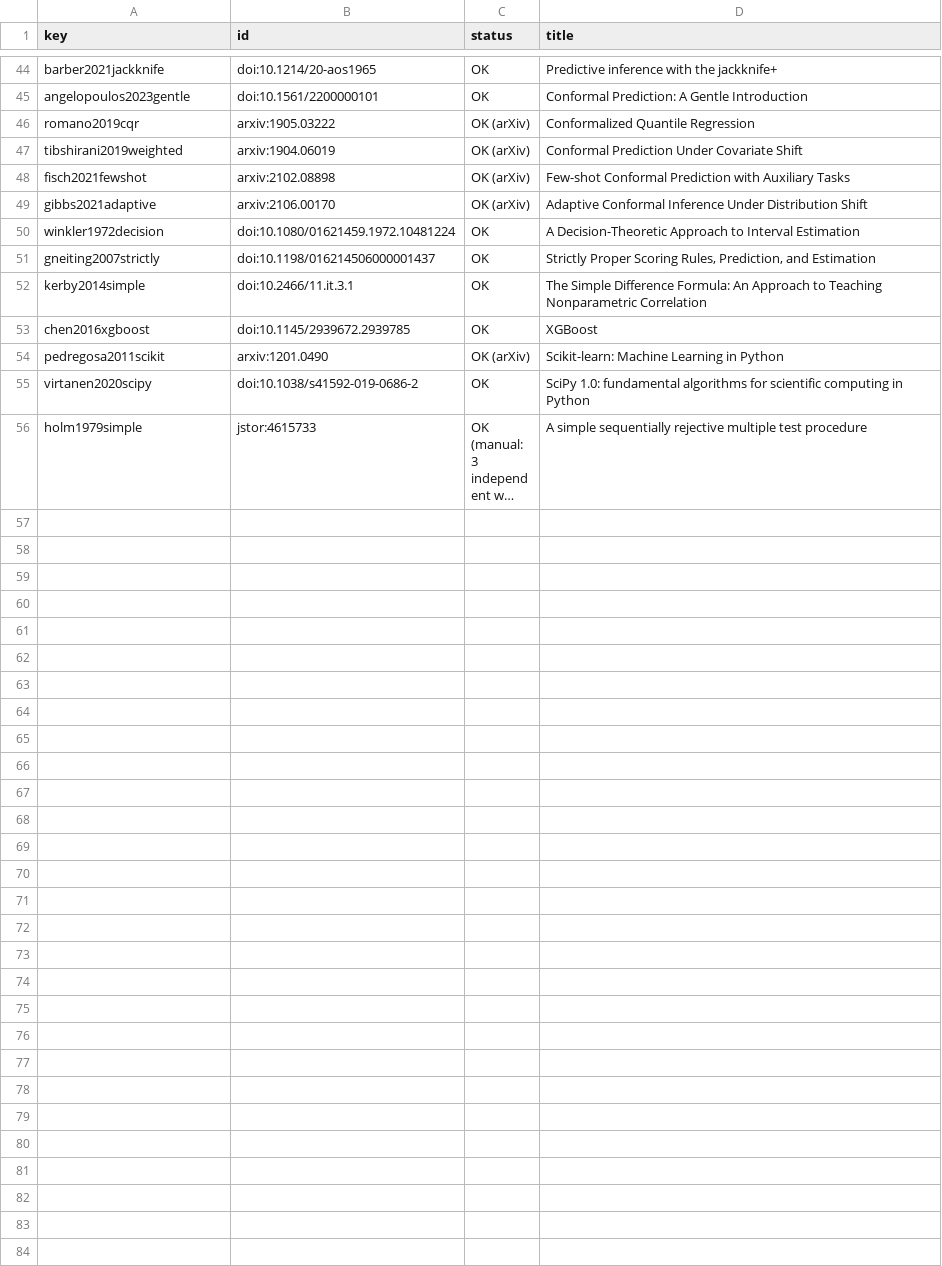
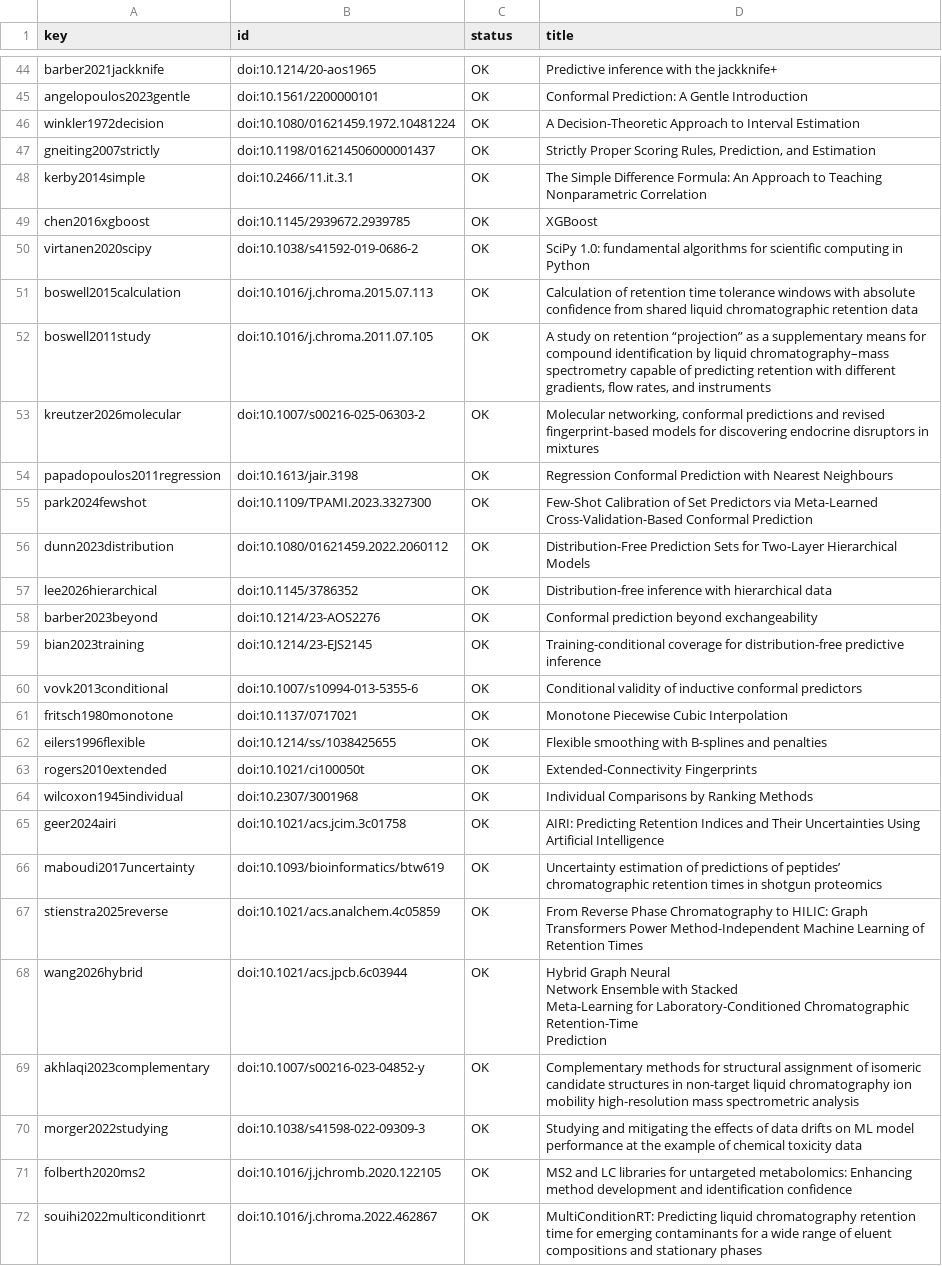
Before and after one commit to Bhargavteja-9779/p_c1_5, a CSV file: Target_Journal_Submission/supplementary/citation_verification.csv, drawn as a sheet; only a part is shown, gaps mark what is left out; the shorter side is filled out with more unchanged rows; long unchanged cells end in …; removed rows and columns are numbered as before the commit, all else as after; ↵ is a line break in a cell; the diff covers the shown part only; the diff names each change by its address in the sheet, - before the commit and + after, or states it on an @@ line.

```diff
--- a/Target_Journal_Submission/supplementary/citation_verification.csv
+++ b/Target_Journal_Submission/supplementary/citation_verification.csv
-row 46: romano2019cqr | arxiv:1905.03222 | OK (arXiv) | Conformalized Quantile Regression
-row 47: tibshirani2019weighted | arxiv:1904.06019 | OK (arXiv) | Conformal Prediction Under Covariate Shift
-row 48: fisch2021fewshot | arxiv:2102.08898 | OK (arXiv) | Few-shot Conformal Prediction with Auxiliary Tasks
-row 49: gibbs2021adaptive | arxiv:2106.00170 | OK (arXiv) | Adaptive Conformal Inference Under Distribution Shift
-row 54: pedregosa2011scikit | arxiv:1201.0490 | OK (arXiv) | Scikit-learn: Machine Learning in Python
+row 51: boswell2015calculation | doi:10.1016/j.chroma.2015.07.113 | OK | Calculation of retention time tolerance windows with absolute confidence from shared liquid chromatographic retention data
+row 52: boswell2011study | doi:10.1016/j.chroma.2011.07.105 | OK | A study on retention “projection” as a supplementary means for compound identification by liquid chromatography–mass spectrometry capable of predicting retention with different gradients, flow rates, and instruments
+row 53: kreutzer2026molecular | doi:10.1007/s00216-025-06303-2 | OK | Molecular networking, conformal predictions and revised fingerprint-based models for discovering endocrine disruptors in mixtures
+row 54: papadopoulos2011regression | doi:10.1613/jair.3198 | OK | Regression Conformal Prediction with Nearest Neighbours
+row 55: park2024fewshot | doi:10.1109/TPAMI.2023.3327300 | OK | Few-Shot Calibration of Set Predictors via Meta-Learned Cross-Validation-Based Conformal Prediction
+row 56: dunn2023distribution | doi:10.1080/01621459.2022.2060112 | OK | Distribution-Free Prediction Sets for Two-Layer Hierarchical Models
+row 57: lee2026hierarchical | doi:10.1145/3786352 | OK | Distribution-free inference with hierarchical data
+row 58: barber2023beyond | doi:10.1214/23-AOS2276 | OK | Conformal prediction beyond exchangeability
+row 59: bian2023training | doi:10.1214/23-EJS2145 | OK | Training-conditional coverage for distribution-free predictive inference
+row 60: vovk2013conditional | doi:10.1007/s10994-013-5355-6 | OK | Conditional validity of inductive conformal predictors
+row 61: fritsch1980monotone | doi:10.1137/0717021 | OK | Monotone Piecewise Cubic Interpolation
+row 62: eilers1996flexible | doi:10.1214/ss/1038425655 | OK | Flexible smoothing with B-splines and penalties
+row 63: rogers2010extended | doi:10.1021/ci100050t | OK | Extended-Connectivity Fingerprints
+row 64: wilcoxon1945individual | doi:10.2307/3001968 | OK | Individual Comparisons by Ranking Methods
+row 65: geer2024airi | doi:10.1021/acs.jcim.3c01758 | OK | AIRI: Predicting Retention Indices and Their Uncertainties Using Artificial Intelligence
+row 66: maboudi2017uncertainty | doi:10.1093/bioinformatics/btw619 | OK | Uncertainty estimation of predictions of peptides’ chromatographic retention times in shotgun proteomics
+row 67: stienstra2025reverse | doi:10.1021/acs.analchem.4c05859 | OK | From Reverse Phase Chromatography to HILIC: Graph Transformers Power Method-Independent Machine Learning of Retention Times
+row 68: wang2026hybrid | doi:10.1021/acs.jpcb.6c03944 | OK | Hybrid Graph Neural ↵ Network Ensemble with Stacked ↵ Meta-Learning for Laboratory-Conditioned Chromatographic Retention-Time ↵ Prediction
+row 69: akhlaqi2023complementary | doi:10.1007/s00216-023-04852-y | OK | Complementary methods for structural assignment of isomeric candidate structures in non-target liquid chromatography ion mobility high-resolution mass spectrometric analysis
+row 70: morger2022studying | doi:10.1038/s41598-022-09309-3 | OK | Studying and mitigating the effects of data drifts on ML model performance at the example of chemical toxicity data
+row 71: folberth2020ms2 | doi:10.1016/j.jchromb.2020.122105 | OK | MS2 and LC libraries for untargeted metabolomics: Enhancing method development and identification confidence
+row 72: souihi2022multiconditionrt | doi:10.1016/j.chroma.2022.462867 | OK | MultiConditionRT: Predicting liquid chromatography retention time for emerging contaminants for a wide range of eluent compositions and stationary phases
```
Also changed, not shown: 8 added rows elsewhere in this file, Target_Journal_Submission/supplementary/table_index.csv, Target_Journal_Submission/supplementary/tables/Table_S3_coverage_validity.csv, 42 other files.
